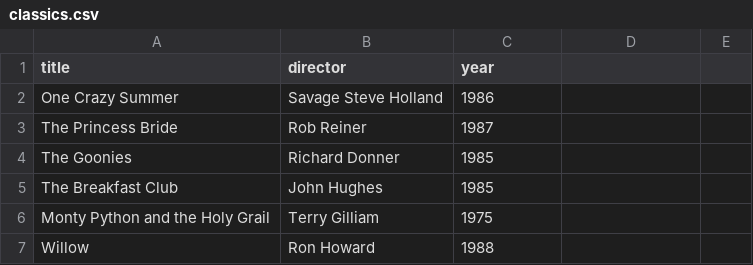
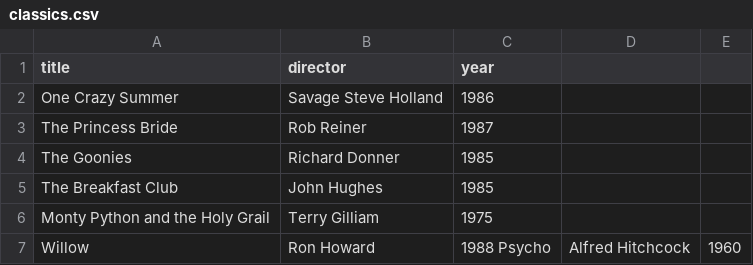
Before and after one commit to technomage-io/webflyx, a CSV file: classics.csv, drawn as a sheet.

Commit message:
L: update classics

```diff
--- a/classics.csv
+++ b/classics.csv
@@ -6,2 +6,2 @@ The Breakfast Club, John Hughes, 1985
 Monty Python and the Holy Grail, Terry Gilliam, 1975
-Willow, Ron Howard, 1988
+Willow, Ron Howard, 1988                                                                                                                      Psycho, Alfred Hitchcock, 1960
```
